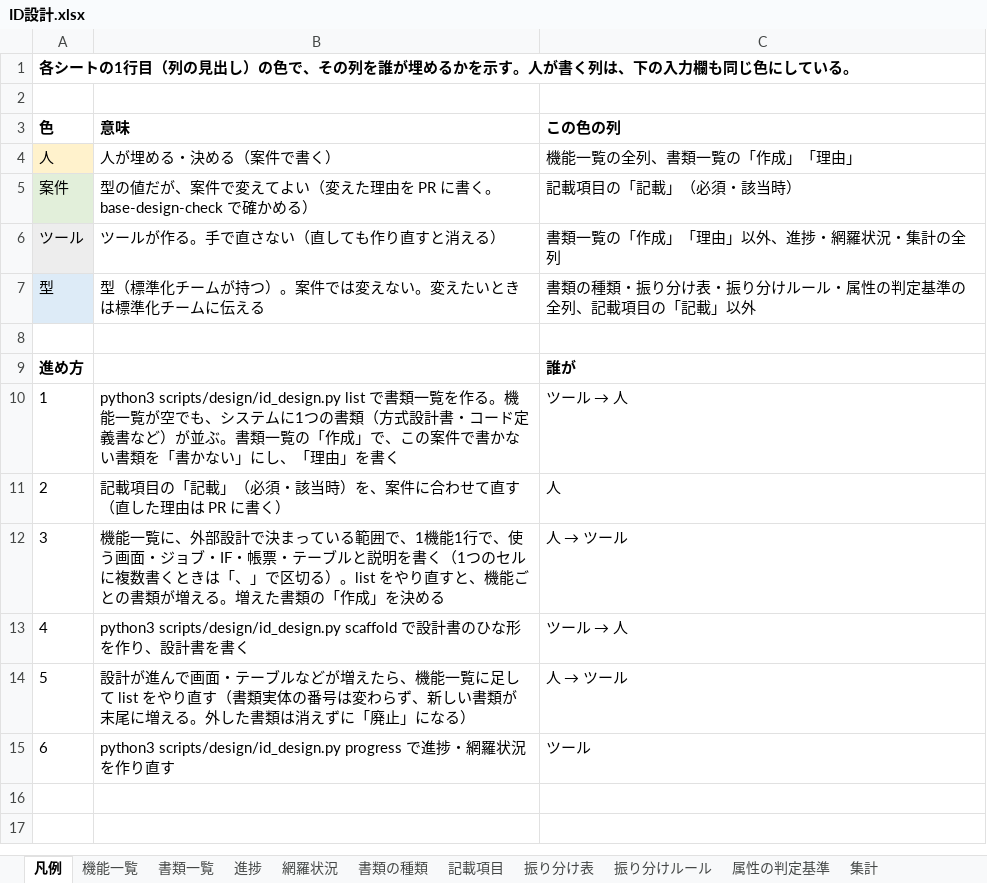
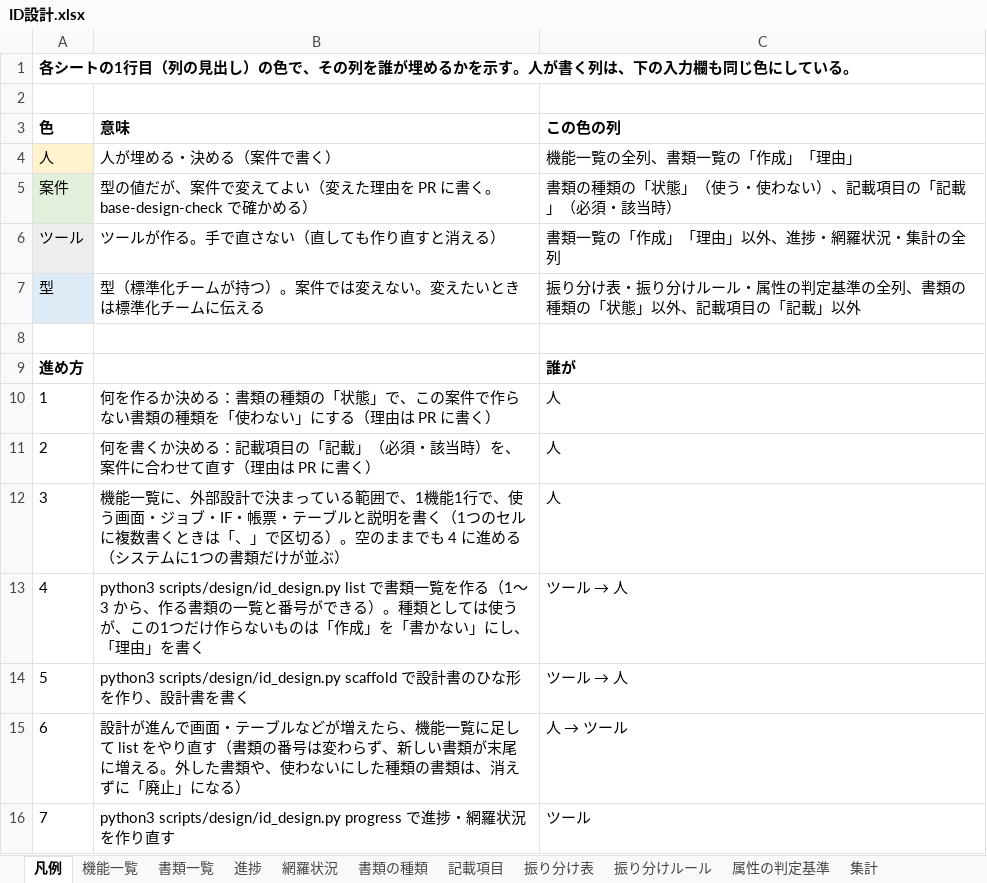
Before and after one commit to mstkfeb20-collab/tour-reservation-pilot, an Excel workbook: docs/design/ID設計.xlsx, sheet 凡例, drawn as a sheet; values as stored, in another font and other column widths than the file's, no borders; removed rows and columns are numbered as before the commit, all else as after; the diff names each change by its address in the sheet, - before the commit and + after, or states it on an @@ line.

```diff
--- a/docs/design/ID設計.xlsx (sheet 凡例)
+++ b/docs/design/ID設計.xlsx (sheet 凡例)
-C5 (この色の列): 記載項目の「記載」（必須・該当時）
+C5 (この色の列): 書類の種類の「状態」（使う・使わない）、記載項目の「記載」（必須・該当時）
-C7 (この色の列): 書類の種類・振り分け表・振り分けルール・属性の判定基準の全列、記載項…
+C7 (この色の列): 振り分け表・振り分けルール・属性の判定基準の全列、書類の種類の「状態」以外、記載項…
-row 10: 1 | python3 scripts/design/id_design.py list で書類一覧を作る。機能一覧が空でも、システムに1つの書類（方式設計書・コード定義書など）が並ぶ。書類一覧の「作成」で、この案件で書かない書類を「書かない」にし、「理由」を書く | ツール → 人
+row 10: 1 | 何を作るか決める：書類の種類の「状態」で、この案件で作らない書類の種類を「使わない」にする（理由は PR に書く） | 人
-B11 (意味): 記載項目の「記載」（必須・該当時）を、案件に合わせて直す（直した理由は…
+B11 (意味): 何を書くか決める：記載項目の「記載」（必須・該当時）を、案件に合わせて直す（理由は…
-row 12: 3 | 機能一覧に、外部設計で決まっている範囲で、1機能1行で、使う画面・ジョブ・IF・帳票・テーブルと説明を書く（1つのセルに複数書くときは「、」で区切る）。list をやり直すと、機能ごとの書類が増える。増えた書類の「作成」を決める | 人 → ツール
+row 12: 3 | 機能一覧に、外部設計で決まっている範囲で、1機能1行で、使う画面・ジョブ・IF・帳票・テーブルと説明を書く（1つのセルに複数書くときは「、」で区切る）。空のままでも 4 に進める（システムに1つの書類だけが並ぶ） | 人
+row 13: 4 | python3 scripts/design/id_design.py list で書類一覧を作る（1〜3 から、作る書類の一覧と番号ができる）。種類としては使うが、この1つだけ作らないものは「作成」を「書かない」にし、「理由」を書く | ツール → 人
@@ column A (色) renumbered from row 14 down @@
-B15 (意味): …す（書類実体の番号は変わらず、新しい書類が末尾に増える。外した書類は消えずに…
+B15 (意味): …す（書類の番号は変わらず、新しい書類が末尾に増える。外した書類や、使わないにした種類の書類は、消えずに…
```
Also changed, not shown: sheet 書類の種類, 4 other files.
